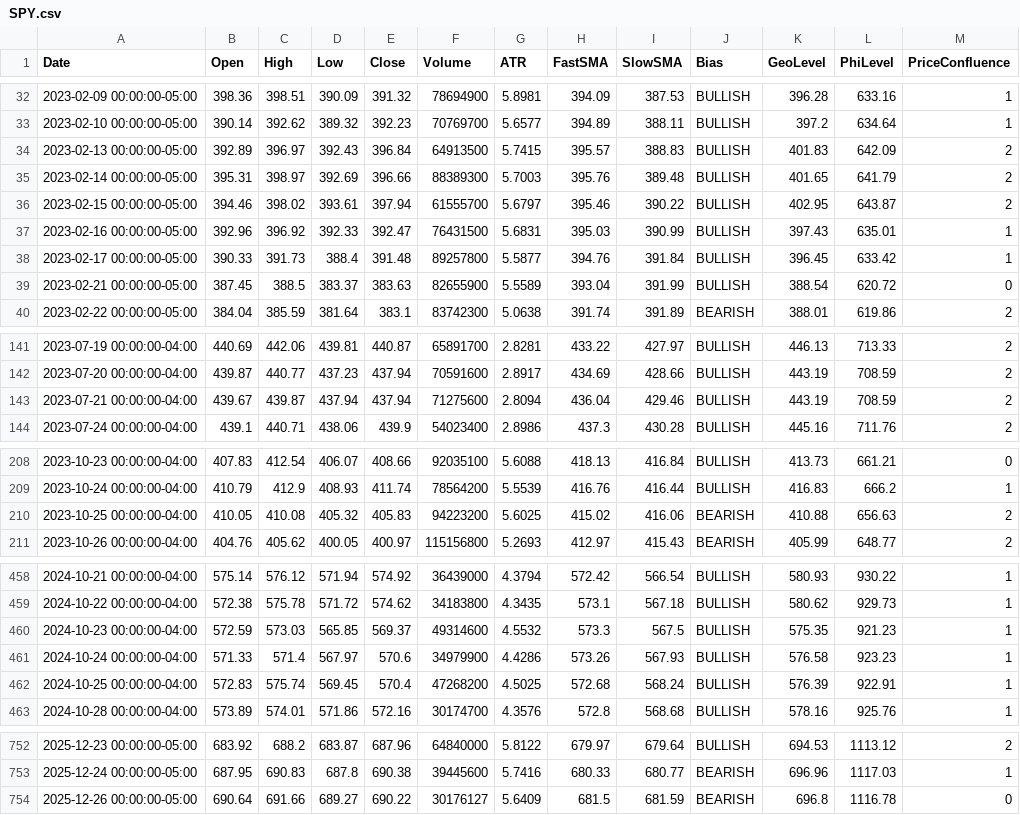
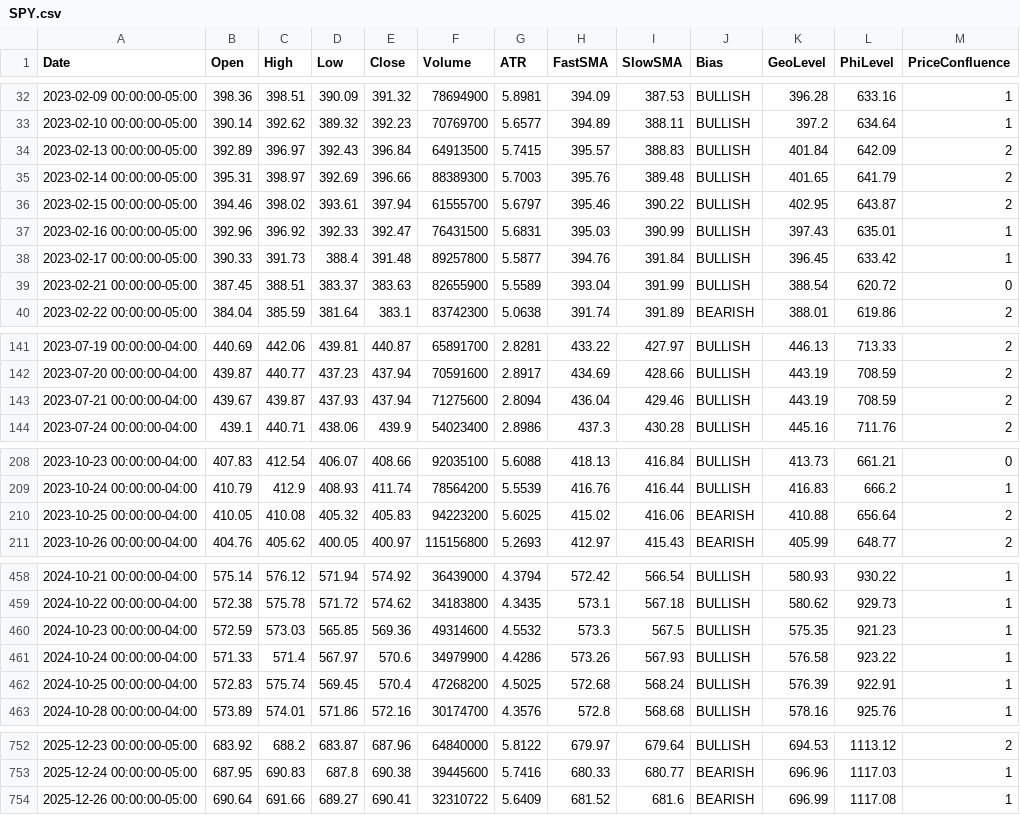
Before and after one commit to aadey002/Stock-agent-, a CSV file: data/SPY.csv, drawn as a sheet; only a part is shown, gaps mark what is left out; the diff covers the shown part only; the diff names each change by its address in the sheet, - before the commit and + after, or states it on an @@ line.

```diff
--- a/data/SPY.csv
+++ b/data/SPY.csv
-K34 (GeoLevel): 401.83
+K34 (GeoLevel): 401.84
-C39 (High): 388.5
+C39 (High): 388.51
-D143 (Low): 437.94
+D143 (Low): 437.93
-L210 (PhiLevel): 656.63
+L210 (PhiLevel): 656.64
-E460 (Close): 569.37
+E460 (Close): 569.36
-L461 (PhiLevel): 923.23
+L461 (PhiLevel): 923.22
-E754 (Close): 690.22
+E754 (Close): 690.41
-F754 (Volume): 30176127
+F754 (Volume): 32310722
-H754 (FastSMA): 681.5
+H754 (FastSMA): 681.52
-I754 (SlowSMA): 681.59
+I754 (SlowSMA): 681.6
-K754 (GeoLevel): 696.8
+K754 (GeoLevel): 696.99
-L754 (PhiLevel): 1116.78
+L754 (PhiLevel): 1117.08
-M754 (PriceConfluence): 0
+M754 (PriceConfluence): 1
```
Also changed, not shown: 4 edited cells elsewhere in this file, data/IWM.csv, data/QQQ.csv, 10 other files.
